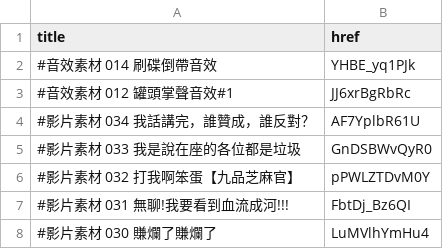
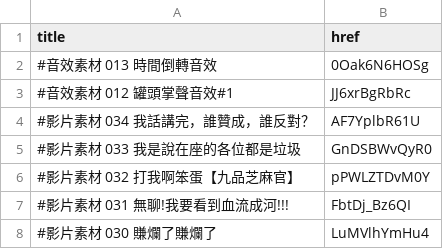
Before and after one commit to Dr-material/dr-material.github.io, a CSV file: videos.csv, drawn as a sheet; only a part is shown.

Commit message:
Update videos.csv

```diff
--- a/videos.csv
+++ b/videos.csv
@@ -1,3 +1,3 @@
 title,href
-#音效素材 014 刷碟倒帶音效,YHBE_yq1PJk
+#音效素材 013 時間倒轉音效,0Oak6N6HOSg
 #音效素材 012 罐頭掌聲音效#1,JJ6xrBgRbRc
```
